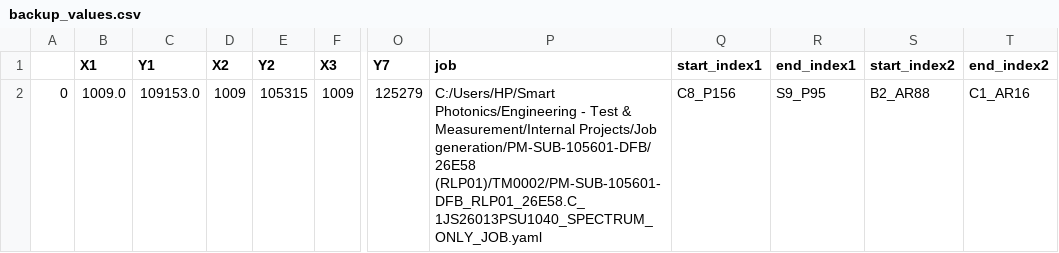
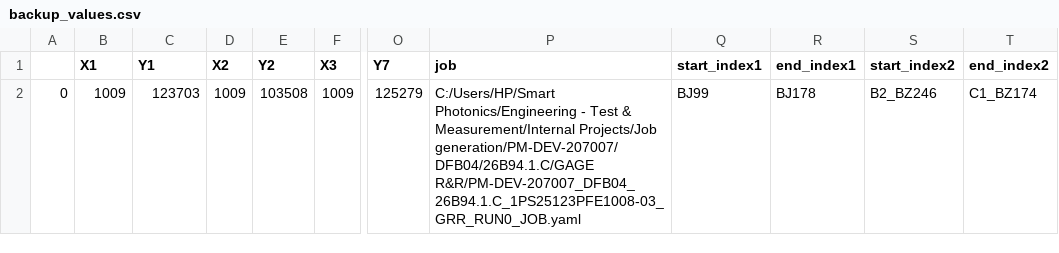
Before and after one commit to marcosase/S200_interface, a CSV file: backup_values.csv, drawn as a sheet; only a part is shown, gaps mark what is left out; the diff names each change by its address in the sheet, - before the commit and + after, or states it on an @@ line.

```diff
--- a/backup_values.csv
+++ b/backup_values.csv
-B2 (X1): 1009.0
+B2 (X1): 1009
-C2 (Y1): 109153.0
+C2 (Y1): 123703
-E2 (Y2): 105315
+E2 (Y2): 103508
-P2 (job): …Measurement/Internal Projects/Job generation/PM-SUB-105601-DFB/26E58 (RLP01)/TM0002/PM-SUB-105601-DFB_RLP01_26E58.C_1JS26013PSU1040_SPECTRUM_ONLY_JOB.yaml
+P2 (job): …Measurement/Internal Projects/Job generation/PM-DEV-207007/DFB04/26B94.1.C/GAGE R&R/PM-DEV-207007_DFB04_26B94.1.C_1PS25123PFE1008-03_GRR_RUN0_JOB.yaml
-Q2 (start_index1): C8_P156
+Q2 (start_index1): BJ99
-R2 (end_index1): S9_P95
+R2 (end_index1): BJ178
-S2 (start_index2): B2_AR88
+S2 (start_index2): B2_BZ246
-T2 (end_index2): C1_AR16
+T2 (end_index2): C1_BZ174
```
Also changed, not shown: 1 other file.
